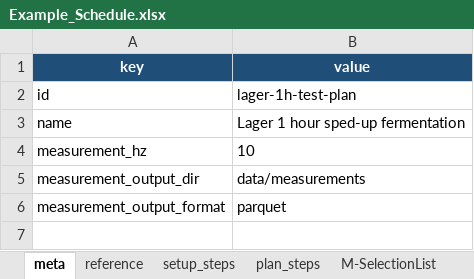
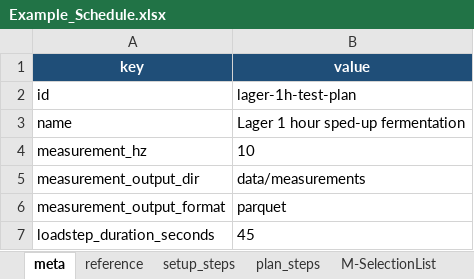
Before and after one commit to FelixAbeln/LabBREW, an Excel workbook: data/Example_Schedule.xlsx, sheet meta, drawn as a sheet; values as stored, in another font and other column widths than the file's, no borders; the diff names each change by its address in the sheet, - before the commit and + after, or states it on an @@ line.

Commit message:
Add event waits and triggered loadsteps
Introduce event-driven wait expressions (rising, falling, pulse) and support trigger-based loadsteps.

- Wait engine: extend WaitSpec/WaitState with event node state and hold_s; implement rising/falling/pulse parsing and evaluation with edge detection and pulse hold windows; track per-node event state in WaitState.event_nodes.
- Parser/DSL: parse new rising(...), falling(...), and pulse(...;hold) forms and accept them in schedule imports and ParameterDB condition expressions.
- Validation: accept event wait kinds and validate child presence and pulse hold values; validate and require positive loadstep durations (including measurement_config.loadstep_duration_seconds) and new trigger_wait payloads for take_loadstep actions.
- Schedule import/runtime: add measurement_config.loadstep_duration_seconds default, allow take_loadstep to be specified as a wait expression (on_trigger timing), collect sources from trigger wait expressions, run triggered loadsteps during step execution, and prevent re-firing once triggered.
- ParameterDB plugin: include event-wrapped sources when collecting dependencies.
- Tests and docs: add/adjust tests covering event waits, trigger loadsteps, and measurement defaults; add documentation for the Wait Event Engine and update import/plugin docs.

These changes enable edge-triggered captures and short pulse windows while keeping backward compatibility with existing elapsed/cond/all/any semantics.

```diff
--- a/data/Example_Schedule.xlsx (sheet meta)
+++ b/data/Example_Schedule.xlsx (sheet meta)
+row 7: loadstep_duration_seconds | 45
```
Also changed, not shown: sheet plan_steps, 20 other files.
